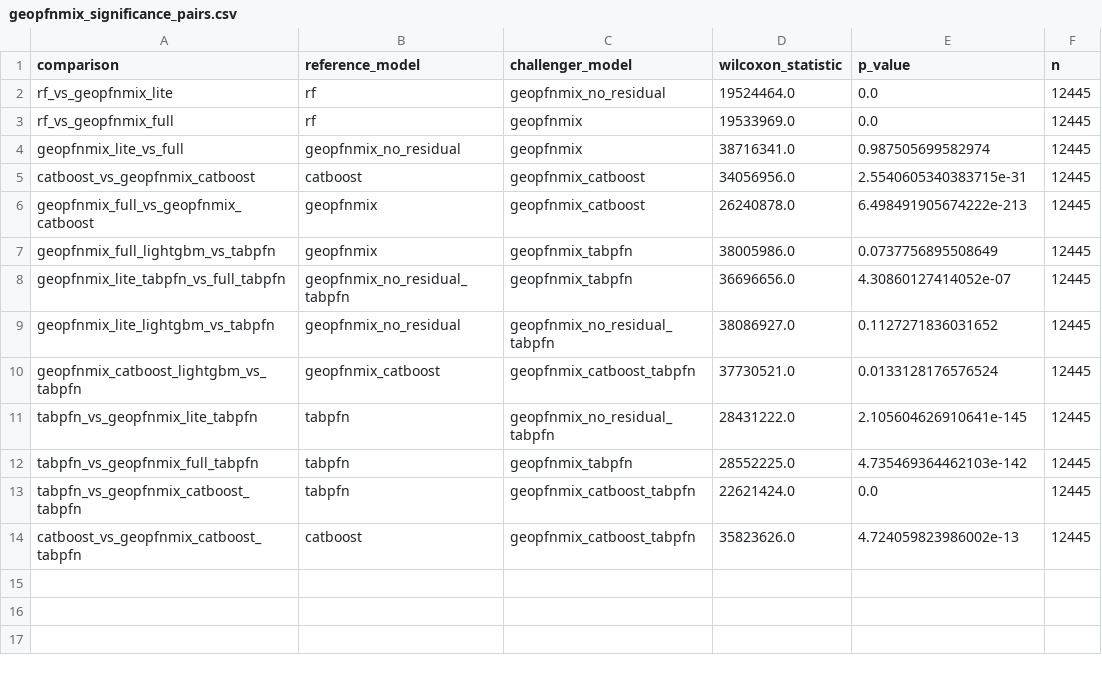
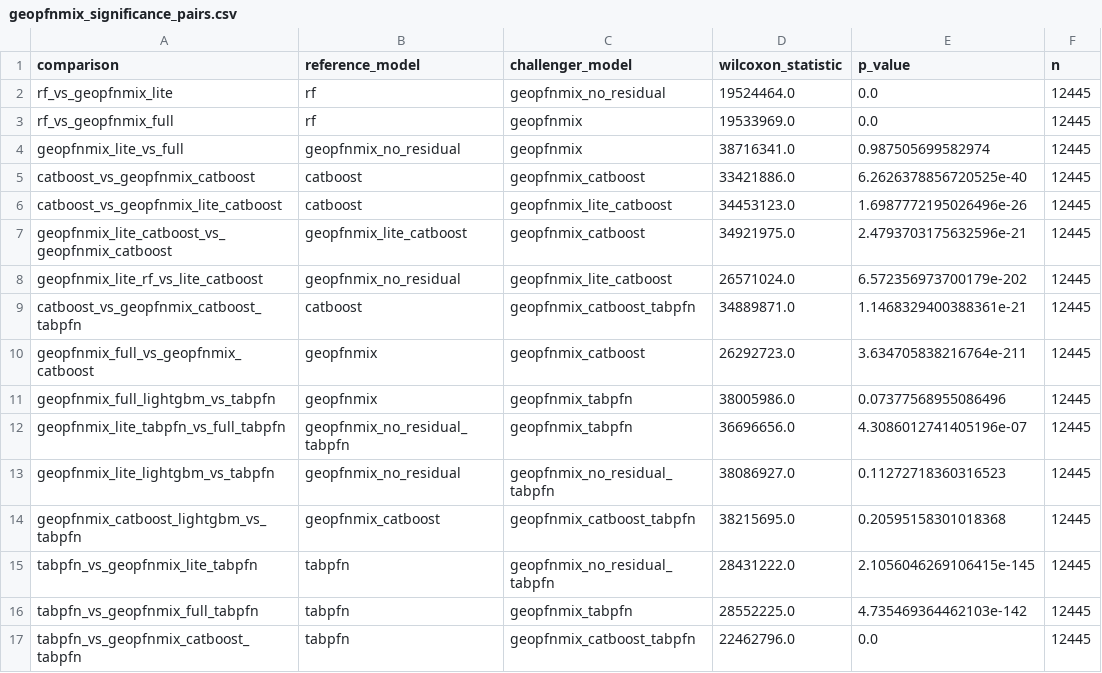
Before and after one commit to InfinityMachine/Graduation-Project, a CSV file: artifacts/tables/geopfnmix_significance_pairs.csv, drawn as a sheet.

```diff
--- a/artifacts/tables/geopfnmix_significance_pairs.csv
+++ b/artifacts/tables/geopfnmix_significance_pairs.csv
@@ -4,11 +4,14 @@ rf_vs_geopfnmix_full,rf,geopfnmix,19533969.0,0.0,12445
 geopfnmix_lite_vs_full,geopfnmix_no_residual,geopfnmix,38716341.0,0.987505699582974,12445
-catboost_vs_geopfnmix_catboost,catboost,geopfnmix_catboost,34056956.0,2.5540605340383715e-31,12445
-geopfnmix_full_vs_geopfnmix_catboost,geopfnmix,geopfnmix_catboost,26240878.0,6.498491905674222e-213,12445
-geopfnmix_full_lightgbm_vs_tabpfn,geopfnmix,geopfnmix_tabpfn,38005986.0,0.0737756895508649,12445
-geopfnmix_lite_tabpfn_vs_full_tabpfn,geopfnmix_no_residual_tabpfn,geopfnmix_tabpfn,36696656.0,4.30860127414052e-07,12445
-geopfnmix_lite_lightgbm_vs_tabpfn,geopfnmix_no_residual,geopfnmix_no_residual_tabpfn,38086927.0,0.1127271836031652,12445
-geopfnmix_catboost_lightgbm_vs_tabpfn,geopfnmix_catboost,geopfnmix_catboost_tabpfn,37730521.0,0.0133128176576524,12445
-tabpfn_vs_geopfnmix_lite_tabpfn,tabpfn,geopfnmix_no_residual_tabpfn,28431222.0,2.105604626910641e-145,12445
+catboost_vs_geopfnmix_catboost,catboost,geopfnmix_catboost,33421886.0,6.2626378856720525e-40,12445
+catboost_vs_geopfnmix_lite_catboost,catboost,geopfnmix_lite_catboost,34453123.0,1.6987772195026496e-26,12445
+geopfnmix_lite_catboost_vs_geopfnmix_catboost,geopfnmix_lite_catboost,geopfnmix_catboost,34921975.0,2.4793703175632596e-21,12445
+geopfnmix_lite_rf_vs_lite_catboost,geopfnmix_no_residual,geopfnmix_lite_catboost,26571024.0,6.572356973700179e-202,12445
+catboost_vs_geopfnmix_catboost_tabpfn,catboost,geopfnmix_catboost_tabpfn,34889871.0,1.1468329400388361e-21,12445
+geopfnmix_full_vs_geopfnmix_catboost,geopfnmix,geopfnmix_catboost,26292723.0,3.634705838216764e-211,12445
+geopfnmix_full_lightgbm_vs_tabpfn,geopfnmix,geopfnmix_tabpfn,38005986.0,0.07377568955086496,12445
+geopfnmix_lite_tabpfn_vs_full_tabpfn,geopfnmix_no_residual_tabpfn,geopfnmix_tabpfn,36696656.0,4.3086012741405196e-07,12445
+geopfnmix_lite_lightgbm_vs_tabpfn,geopfnmix_no_residual,geopfnmix_no_residual_tabpfn,38086927.0,0.11272718360316523,12445
+geopfnmix_catboost_lightgbm_vs_tabpfn,geopfnmix_catboost,geopfnmix_catboost_tabpfn,38215695.0,0.20595158301018368,12445
+tabpfn_vs_geopfnmix_lite_tabpfn,tabpfn,geopfnmix_no_residual_tabpfn,28431222.0,2.1056046269106415e-145,12445
 tabpfn_vs_geopfnmix_full_tabpfn,tabpfn,geopfnmix_tabpfn,28552225.0,4.735469364462103e-142,12445
-tabpfn_vs_geopfnmix_catboost_tabpfn,tabpfn,geopfnmix_catboost_tabpfn,22621424.0,0.0,12445
-catboost_vs_geopfnmix_catboost_tabpfn,catboost,geopfnmix_catboost_tabpfn,35823626.0,4.724059823986002e-13,12445
+tabpfn_vs_geopfnmix_catboost_tabpfn,tabpfn,geopfnmix_catboost_tabpfn,22462796.0,0.0,12445
```
Also changed, not shown: artifacts/tables/geopfnmix_ablation_summary.csv, artifacts/tables/group_city_geopfnmix_catboost_tabpfn_oof.csv, 44 other files.
